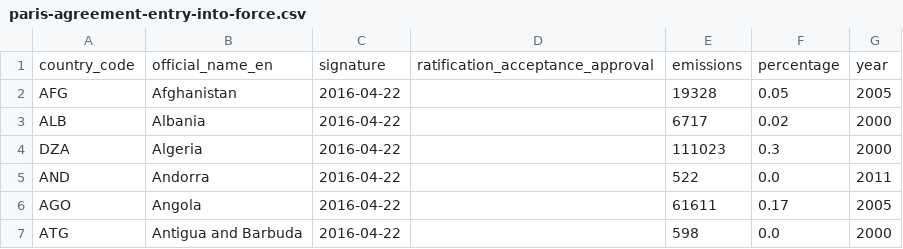
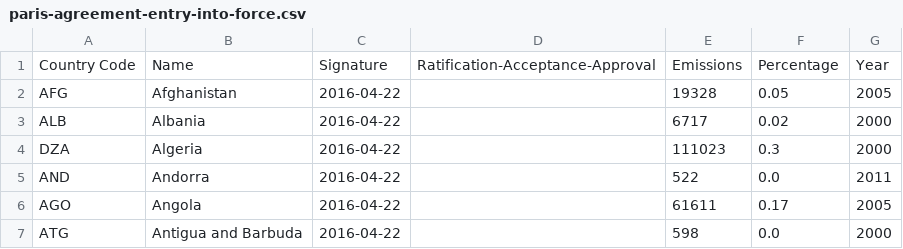
Before and after one commit to openclimatedata/paris-agreement-entry-into-force, a CSV file: data/paris-agreement-entry-into-force.csv, drawn as a sheet; only a part is shown.

Commit message:
Upper-Case column names

```diff
--- a/data/paris-agreement-entry-into-force.csv
+++ b/data/paris-agreement-entry-into-force.csv
@@ -1,2 +1,2 @@
-country_code,official_name_en,signature,ratification_acceptance_approval,emissions,percentage,year
+Country Code,Name,Signature,Ratification-Acceptance-Approval,Emissions,Percentage,Year
 AFG,Afghanistan,2016-04-22,,19328,0.05,2005
```
Also changed, not shown: 2 other files.
